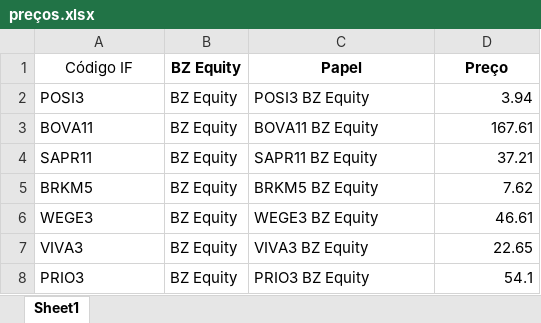
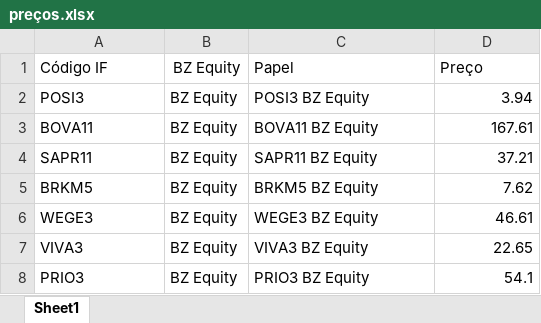
Before and after one commit to Gabriela321733/app_mercado, an Excel workbook: preços.xlsx, sheet Sheet1, drawn as a sheet; only a part is shown; values as stored, in another font and other column widths than the file's, no borders; the diff names each change by its address in the sheet, - before the commit and + after, or states it on an @@ line.

Commit message:
Add files via upload

```diff
--- a/preços.xlsx (sheet Sheet1)
+++ b/preços.xlsx (sheet Sheet1)
-A1 alignment: center
+A1 alignment: left
-B1:D1 bold: on
+B1:D1 bold: off
-C1:D1 alignment: center
+C1:D1 alignment: left
```
